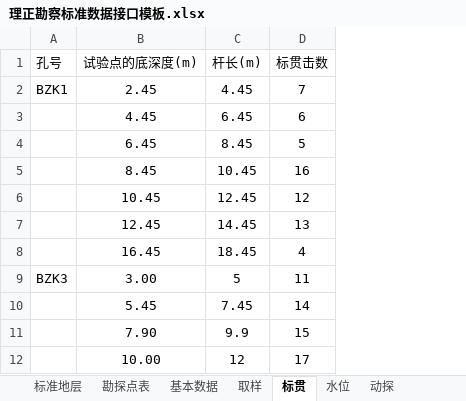
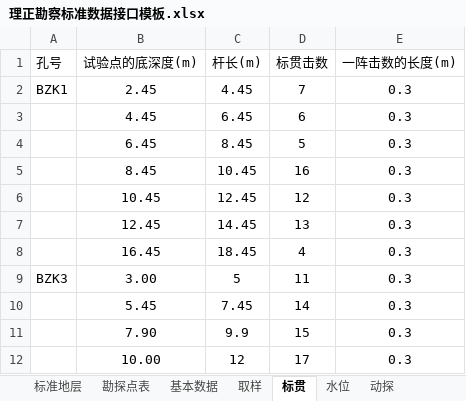
Before and after one commit to mrvx666/easy-lizheng-input, an Excel workbook: 理正勘察标准数据接口模板.xlsx, sheet 标贯, drawn as a sheet; only a part is shown; values as stored, in another font and other column widths than the file's, no borders; the diff names each change by its address in the sheet, - before the commit and + after, or states it on an @@ line.

```diff
--- a/理正勘察标准数据接口模板.xlsx (sheet 标贯)
+++ b/理正勘察标准数据接口模板.xlsx (sheet 标贯)
+column E (一阵击数的长度(m)), rows 2-12: all 0.3
```
Also changed, not shown: sheet 勘探点表, 1 other file.
